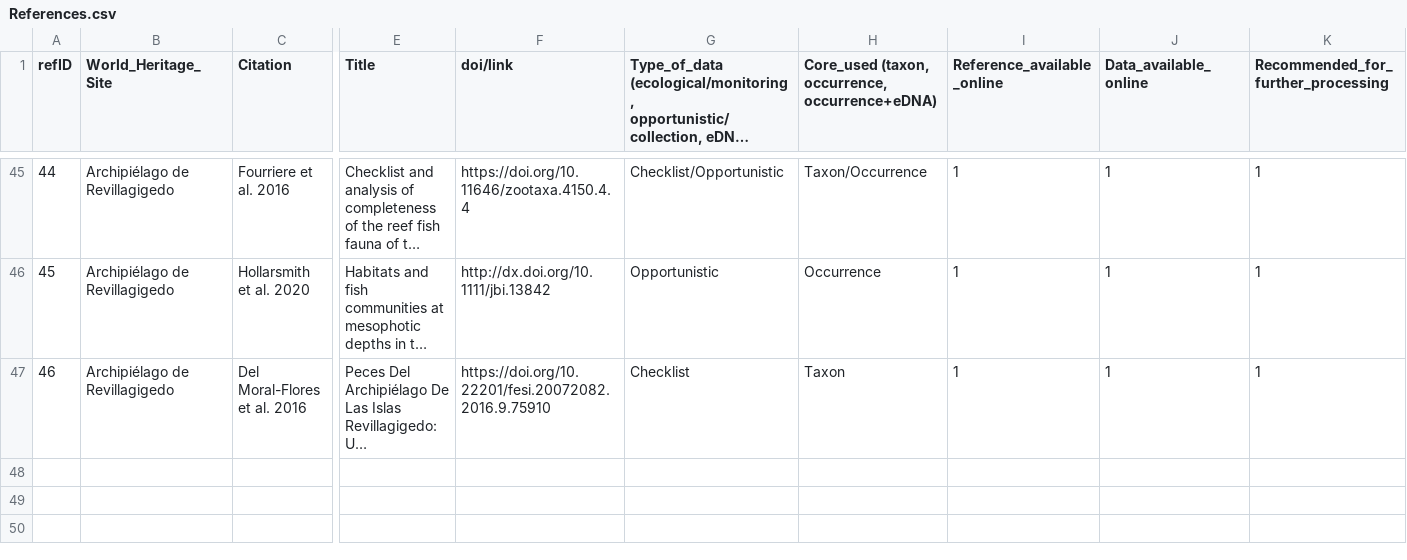
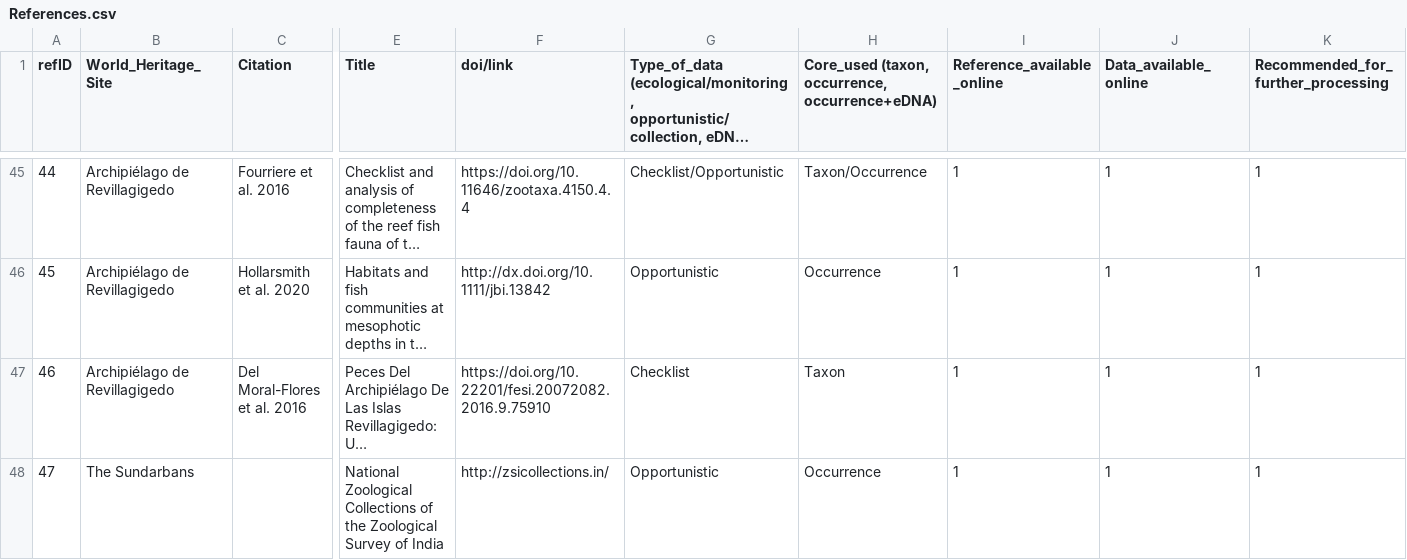
Before and after one commit to iobis/mwhs-data-mobilization, a CSV file: datasets/References.csv, drawn as a sheet; only a part is shown, gaps mark what is left out; long unchanged cells end in …; rows hold the shown columns only; the diff covers the shown part only; the diff names each change by its address in the sheet, - before the commit and + after, or states it on an @@ line.

```diff
--- a/datasets/References.csv
+++ b/datasets/References.csv
+row 48: 47 | The Sundarbans |  | National Zoological Collections of the Zoological Survey of India | http://zsicollections.in/ | Opportunistic | Occurrence | 1 | 1 | 1
```
Also changed, not shown: 2 added rows and 1 edited cell elsewhere in this file, 2 other files.
